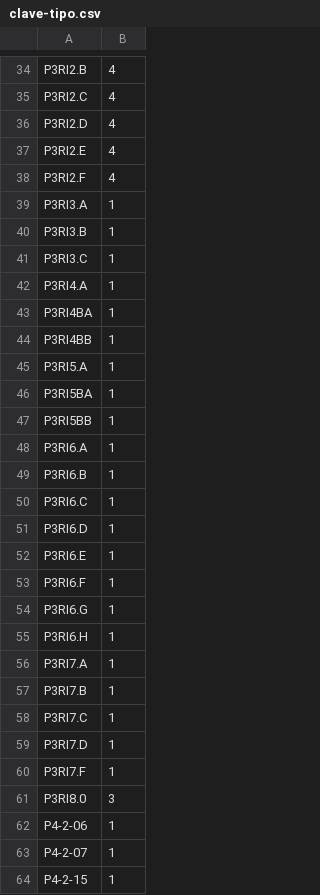
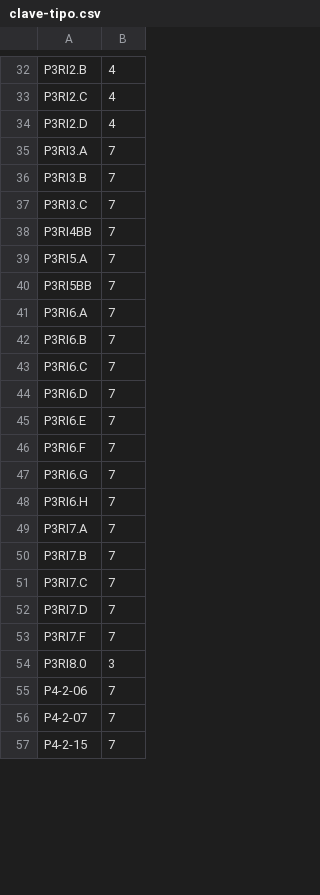
Before and after one commit to gcba/mantenimiento-obras-data, a CSV file: static/data/clave-tipo.csv, drawn as a sheet; only a part is shown, gaps mark what is left out; the diff covers the shown part only.

```diff
--- a/static/data/clave-tipo.csv
+++ b/static/data/clave-tipo.csv
@@ -36,29 +34,24 @@ P3RI2.C,4
 P3RI2.D,4
-P3RI2.E,4
-P3RI2.F,4
-P3RI3.A,1
-P3RI3.B,1
-P3RI3.C,1
-P3RI4.A,1
-P3RI4BA,1
-P3RI4BB,1
-P3RI5.A,1
-P3RI5BA,1
-P3RI5BB,1
-P3RI6.A,1
-P3RI6.B,1
-P3RI6.C,1
-P3RI6.D,1
-P3RI6.E,1
-P3RI6.F,1
-P3RI6.G,1
-P3RI6.H,1
-P3RI7.A,1
-P3RI7.B,1
-P3RI7.C,1
-P3RI7.D,1
-P3RI7.F,1
+P3RI3.A,7
+P3RI3.B,7
+P3RI3.C,7
+P3RI4BB,7
+P3RI5.A,7
+P3RI5BB,7
+P3RI6.A,7
+P3RI6.B,7
+P3RI6.C,7
+P3RI6.D,7
+P3RI6.E,7
+P3RI6.F,7
+P3RI6.G,7
+P3RI6.H,7
+P3RI7.A,7
+P3RI7.B,7
+P3RI7.C,7
+P3RI7.D,7
+P3RI7.F,7
 P3RI8.0,3
-P4-2-06,1
-P4-2-07,1
-P4-2-15,1
+P4-2-06,7
+P4-2-07,7
+P4-2-15,7
```
Also changed, not shown: 51 added rows, 7 removed rows and 31 edited cells elsewhere in this file, 3 other files.
